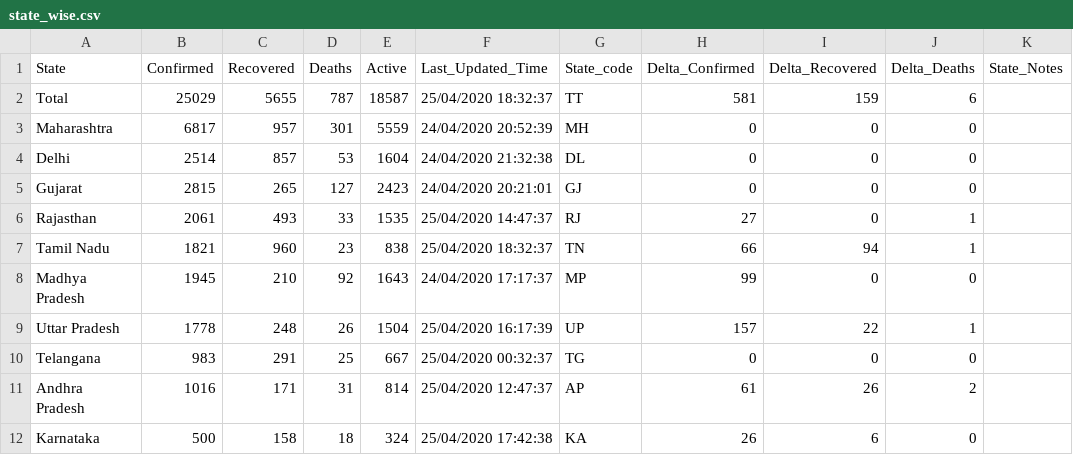
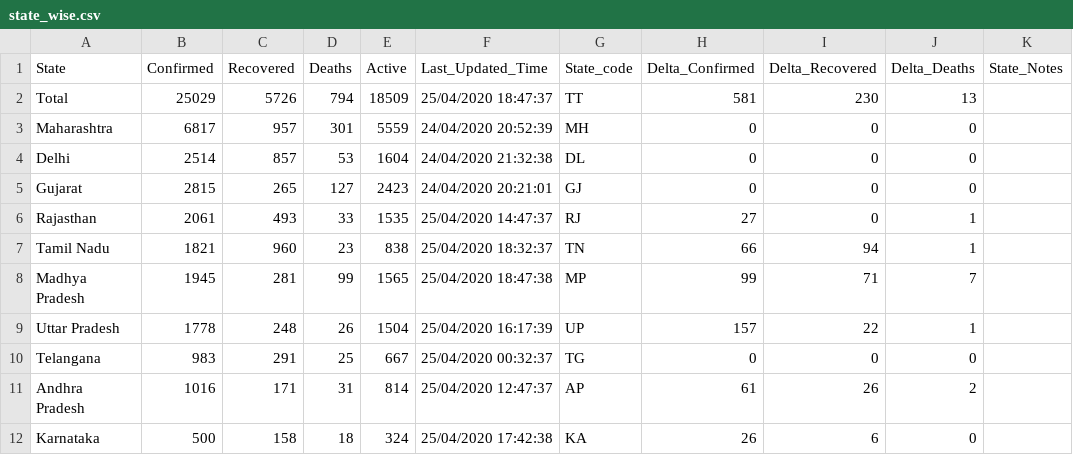
Before and after one commit to wanderingcoderr/api, a CSV file: csv/2020-04-25/state_wise.csv, drawn as a sheet; only a part is shown.

Commit message:
data updated on - Sat Apr 25 13:21:47 UTC 2020

```diff
--- a/csv/2020-04-25/state_wise.csv
+++ b/csv/2020-04-25/state_wise.csv
@@ -1,3 +1,3 @@
 State,Confirmed,Recovered,Deaths,Active,Last_Updated_Time,State_code,Delta_Confirmed,Delta_Recovered,Delta_Deaths,State_Notes
-Total,25029,5655,787,18587,25/04/2020 18:32:37,TT,581,159,6,
+Total,25029,5726,794,18509,25/04/2020 18:47:37,TT,581,230,13,
 Maharashtra,6817,957,301,5559,24/04/2020 20:52:39,MH,0,0,0,
@@ -7,3 +7,3 @@ Rajasthan,2061,493,33,1535,25/04/2020 14:47:37,RJ,27,0,1,
 Tamil Nadu,1821,960,23,838,25/04/2020 18:32:37,TN,66,94,1,
-Madhya Pradesh,1945,210,92,1643,24/04/2020 17:17:37,MP,99,0,0,
+Madhya Pradesh,1945,281,99,1565,25/04/2020 18:47:38,MP,99,71,7,
 Uttar Pradesh,1778,248,26,1504,25/04/2020 16:17:39,UP,157,22,1,
```
Also changed, not shown: csv/latest/state_wise.csv, 22 other files.
